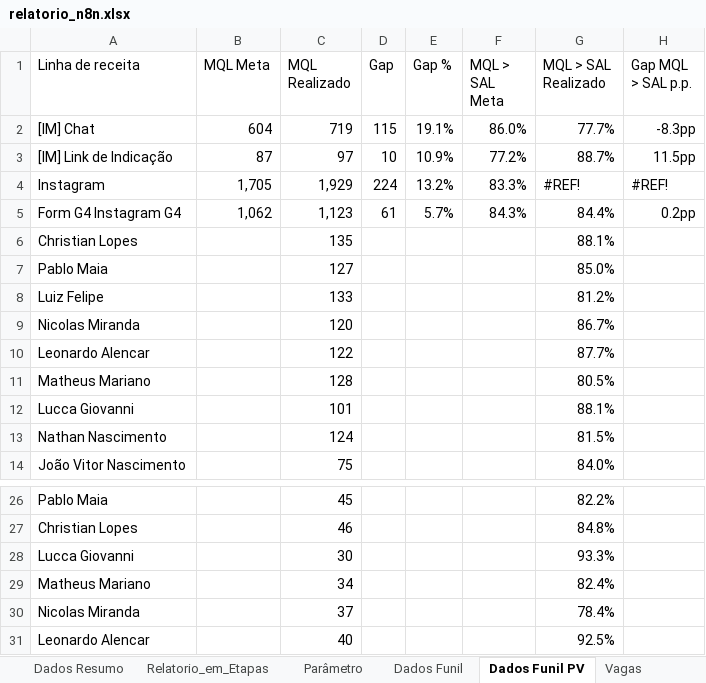
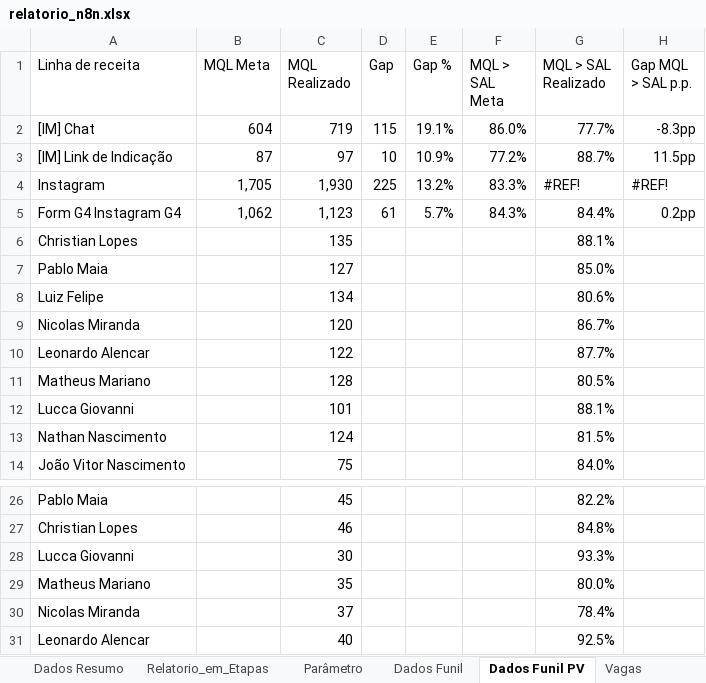
Before and after one commit to marcelohfms/n8n, an Excel workbook: relatorio_n8n.xlsx, sheet Dados Funil PV, drawn as a sheet; only a part is shown, gaps mark what is left out; values as stored, in another font and other column widths than the file's, no borders; charts and pictures not drawn; the diff covers the shown part only; the diff names each change by its address in the sheet, - before the commit and + after, or states it on an @@ line.

```diff
--- a/relatorio_n8n.xlsx (sheet Dados Funil PV)
+++ b/relatorio_n8n.xlsx (sheet Dados Funil PV)
-C4 (MQL Realizado): 1,929
+C4 (MQL Realizado): 1,930
-D4 (Gap): 224
+D4 (Gap): 225
-C8 (MQL Realizado): 133
+C8 (MQL Realizado): 134
-G8 (MQL > SAL Realizado): 81.2%
+G8 (MQL > SAL Realizado): 80.6%
-C29 (MQL Realizado): 34
+C29 (MQL Realizado): 35
-G29 (MQL > SAL Realizado): 82.4%
+G29 (MQL > SAL Realizado): 80.0%
```
Also changed, not shown: 2 added rows, 2 removed rows and 14 edited cells elsewhere in this sheet, sheet Dados Funil, sheet Relatorio_em_Etapas, sheet Dados Resumo, sheet Parâmetro, formulas that keep their value.
